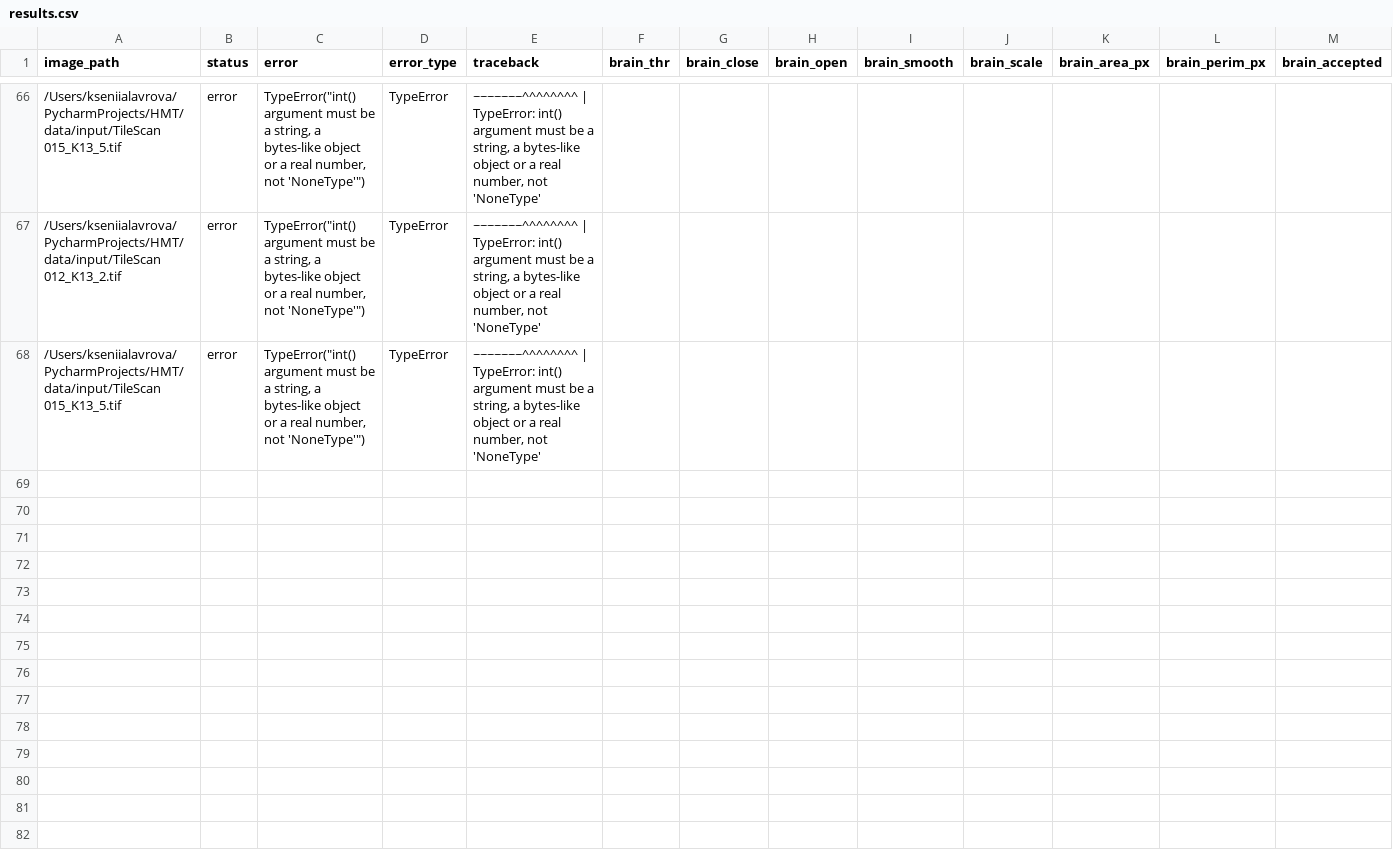
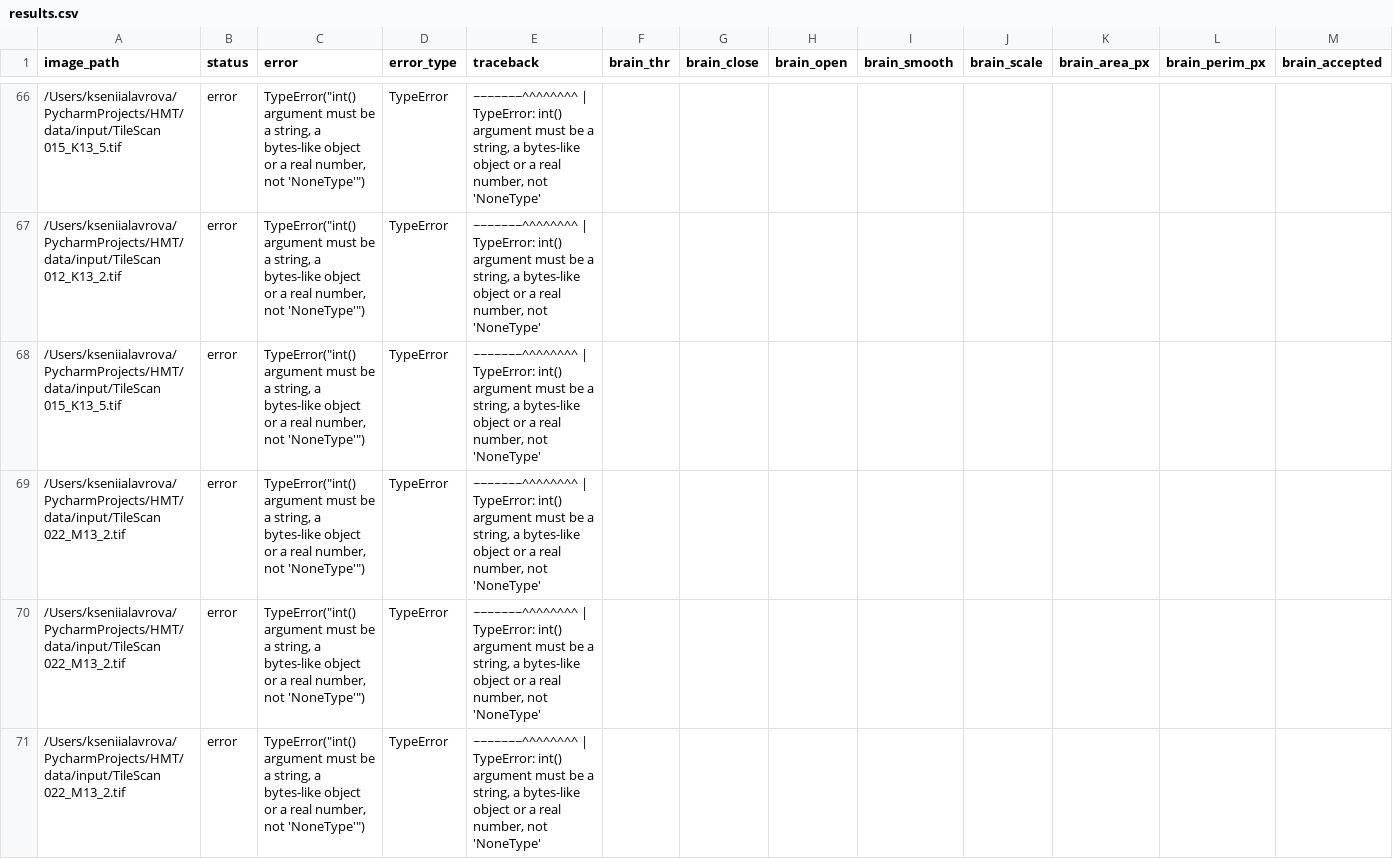
Before and after one commit to Myranl/hmt, a CSV file: data/output/results.csv, drawn as a sheet; only a part is shown, gaps mark what is left out; rows hold the shown columns only; the diff names each change by its address in the sheet, - before the commit and + after, or states it on an @@ line.

```diff
--- a/data/output/results.csv
+++ b/data/output/results.csv
+row 69: /Users/kseniialavrova/PycharmProjects/HMT/data/input/TileScan 022_M13_2.tif | error | TypeError("int() argument must be a string, a bytes-like object or a real number, not 'NoneType'") | TypeError | ~~~~~~~^^^^^^^^ | TypeError: int() argument must be a string, a bytes-like object or a real number, not 'NoneType'
+row 70: /Users/kseniialavrova/PycharmProjects/HMT/data/input/TileScan 022_M13_2.tif | error | TypeError("int() argument must be a string, a bytes-like object or a real number, not 'NoneType'") | TypeError | ~~~~~~~^^^^^^^^ | TypeError: int() argument must be a string, a bytes-like object or a real number, not 'NoneType'
+row 71: /Users/kseniialavrova/PycharmProjects/HMT/data/input/TileScan 022_M13_2.tif | error | TypeError("int() argument must be a string, a bytes-like object or a real number, not 'NoneType'") | TypeError | ~~~~~~~^^^^^^^^ | TypeError: int() argument must be a string, a bytes-like object or a real number, not 'NoneType'
```
Also changed, not shown: 9 other files.
